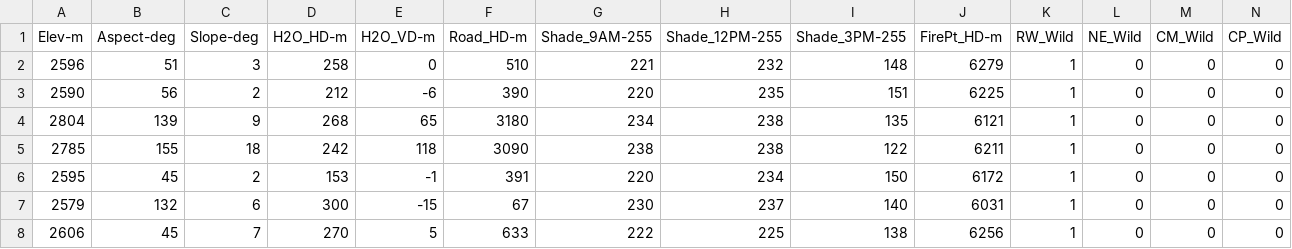
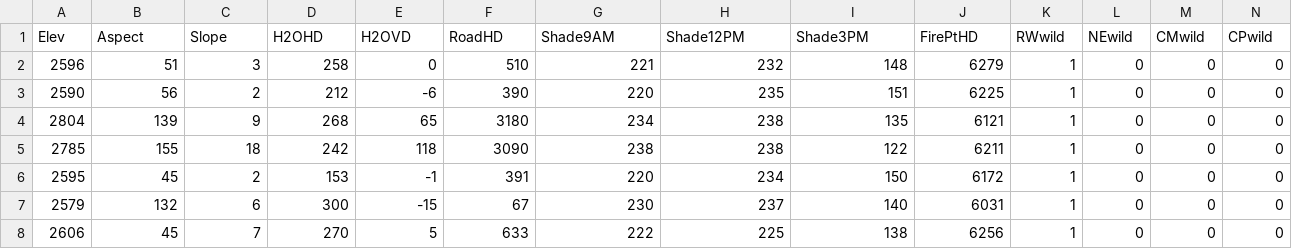
Before and after one commit to tomthorpe2000/datasciencefoundation, a CSV file: forestsmall.csv, drawn as a sheet; only a part is shown; the diff names each change by its address in the sheet, - before the commit and + after, or states it on an @@ line.

```diff
--- a/forestsmall.csv
+++ b/forestsmall.csv
-A1: Elev-m
+A1: Elev
-B1: Aspect-deg
+B1: Aspect
-C1: Slope-deg
+C1: Slope
-D1: H2O_HD-m
+D1: H2OHD
-E1: H2O_VD-m
+E1: H2OVD
-F1: Road_HD-m
+F1: RoadHD
-G1: Shade_9AM-255
+G1: Shade9AM
-H1: Shade_12PM-255
+H1: Shade12PM
-I1: Shade_3PM-255
+I1: Shade3PM
-J1: FirePt_HD-m
+J1: FirePtHD
-K1: RW_Wild
+K1: RWwild
-L1: NE_Wild
+L1: NEwild
-M1: CM_Wild
+M1: CMwild
-N1: CP_Wild
+N1: CPwild
```
Also changed, not shown: 2 other files.
